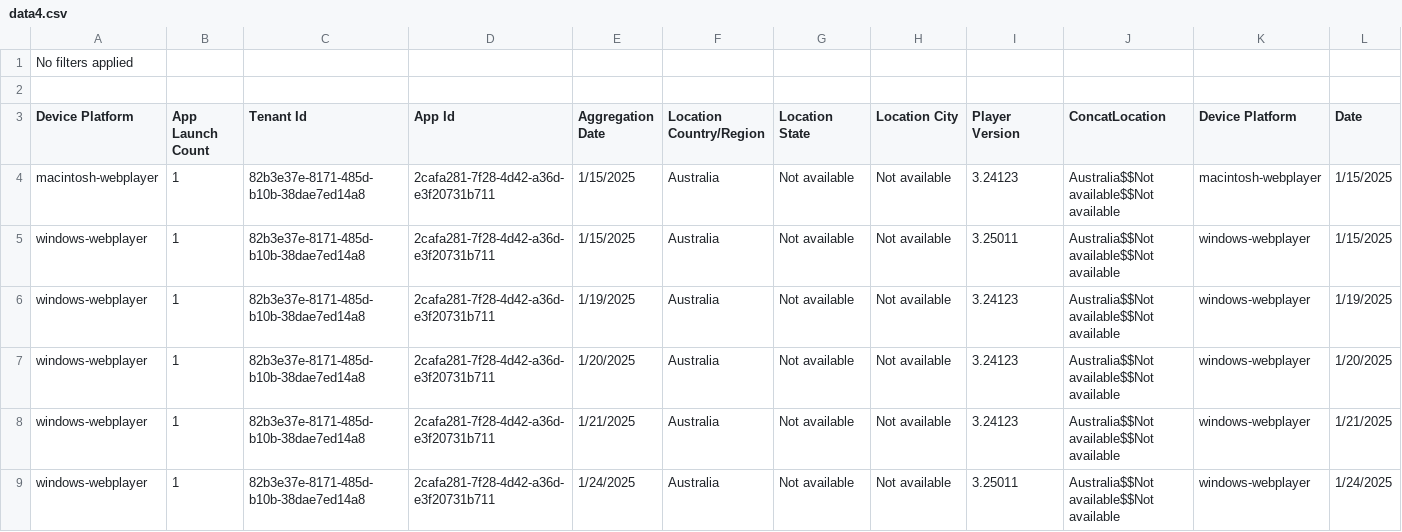
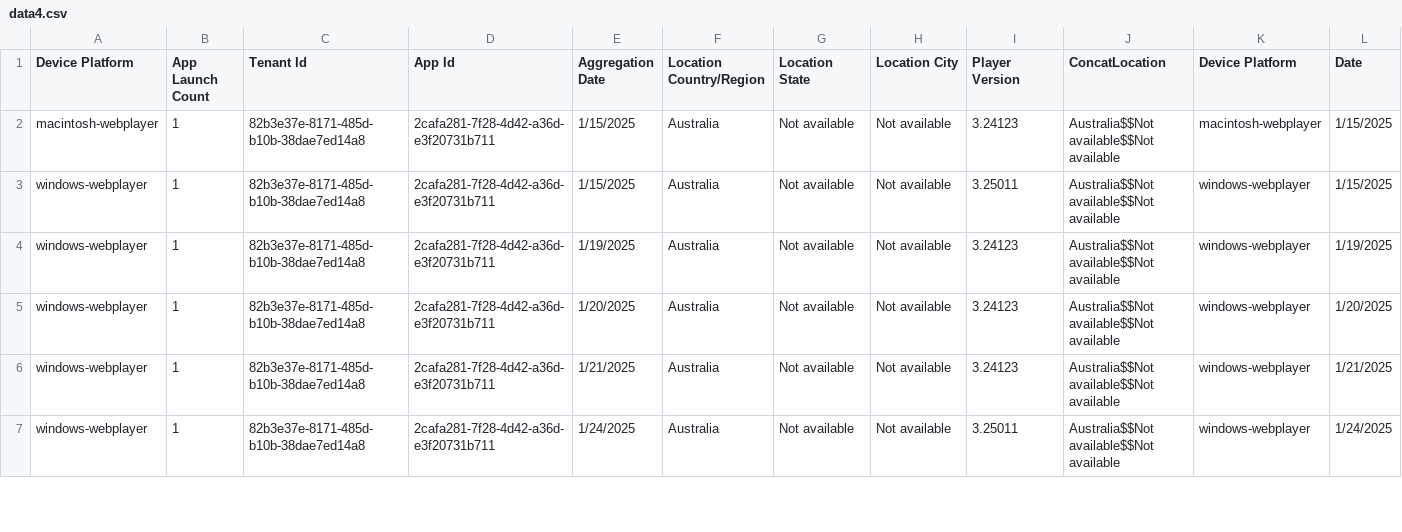
Before and after one commit to Shueeey/CIDashboard, a CSV file: main/data4.csv, drawn as a sheet; only a part is shown.

```diff
--- a/main/data4.csv
+++ b/main/data4.csv
@@ -1,3 +1 @@
-No filters applied,,,,,,,,,,,
-,,,,,,,,,,,
 Device Platform,App Launch Count,Tenant Id,App Id,Aggregation Date,Location Country/Region,Location State,Location City,Player Version,ConcatLocation,Device Platform ,Date
```
Also changed, not shown: main/data5.csv, main/data6.csv, 1 other file.
